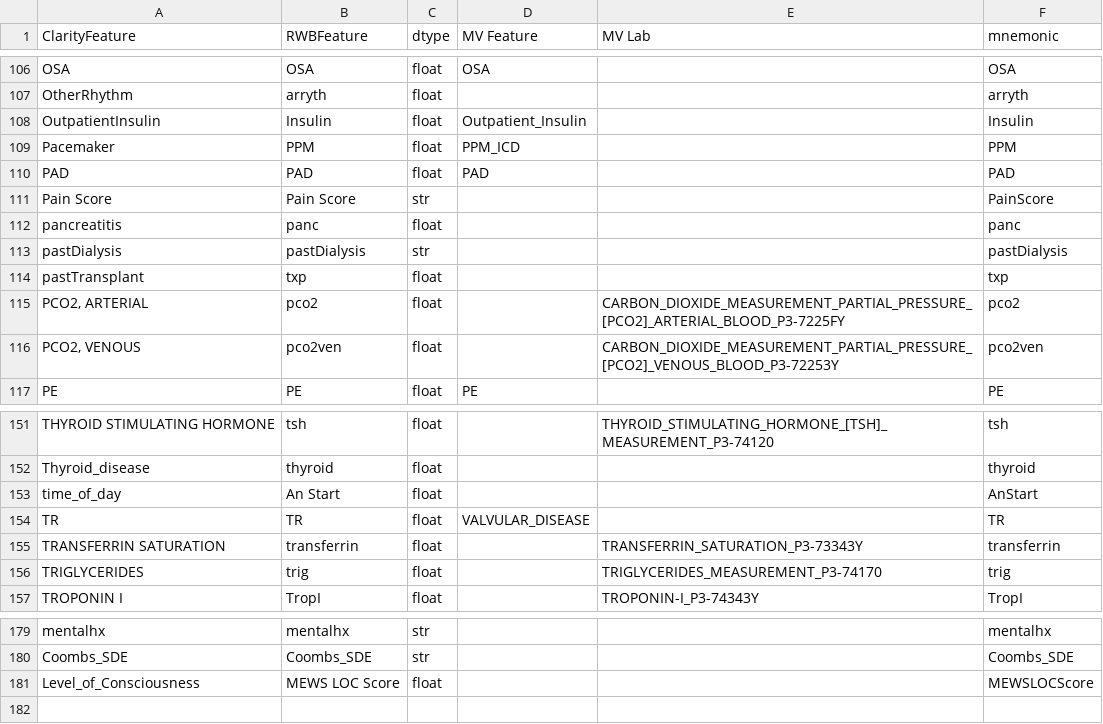
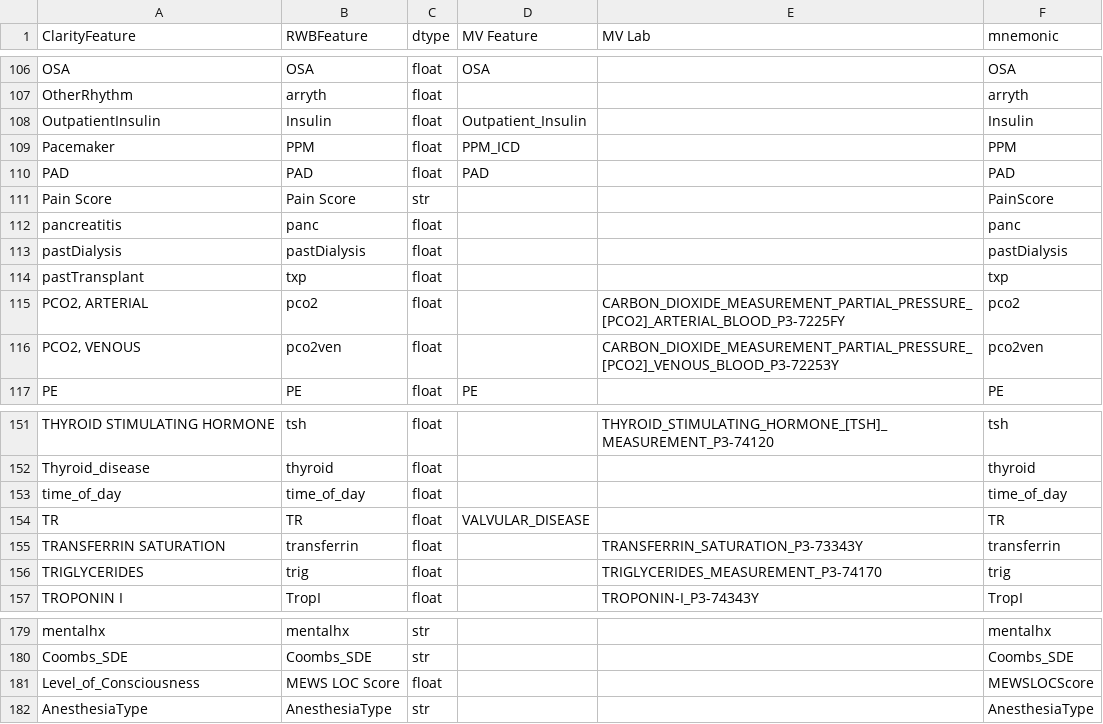
Before and after one commit to cryanking/slate_testing, a CSV file: example_resources/rwb_map.csv, drawn as a sheet; only a part is shown, gaps mark what is left out.

```diff
--- a/example_resources/rwb_map.csv
+++ b/example_resources/rwb_map.csv
@@ -112,3 +112,3 @@ Pain Score,Pain Score,str,,,PainScore
 pancreatitis,panc,float,,,panc
-pastDialysis,pastDialysis,str,,,pastDialysis
+pastDialysis,pastDialysis,float,,,pastDialysis
 pastTransplant,txp,float,,,txp
@@ -152,3 +152,3 @@ THYROID STIMULATING HORMONE,tsh,float,,THYROID_STIMULATING_HORMONE_[TSH]_MEASURE
 Thyroid_disease,thyroid,float,,,thyroid
-time_of_day,An Start,float,,,AnStart
+time_of_day,time_of_day,float,,,time_of_day
 TR,TR,float,VALVULAR_DISEASE,,TR
@@ -181 +181,2 @@ Coombs_SDE,Coombs_SDE,str,,,Coombs_SDE
 Level_of_Consciousness,MEWS LOC Score,float,,,MEWSLOCScore
+AnesthesiaType,AnesthesiaType,str,,,AnesthesiaType
```
Also changed, not shown: 1 other file.
